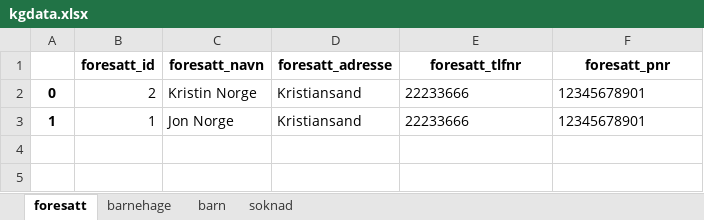
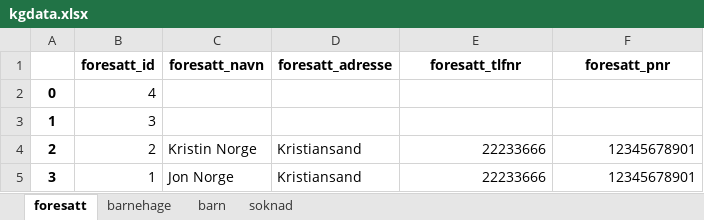
Before and after one commit to Gorilla-Mode/Oblig5-G3B, an Excel workbook: barnehage/kgdata.xlsx, sheet foresatt, drawn as a sheet; values as stored, in another font and other column widths than the file's, no borders; addresses are those after the commit; the diff names each change by its address in the sheet, - before the commit and + after, or states it on an @@ line.

```diff
--- a/barnehage/kgdata.xlsx (sheet foresatt)
+++ b/barnehage/kgdata.xlsx (sheet foresatt)
+row 2: 0 | 4
+row 3: 1 | 3
-A4: 0
+A4: 2
-E4:F5 alignment: left
+E4:F5 alignment: right
-A5: 1
+A5: 3
```
Also changed, not shown: sheet soknad, sheet barn, 4 other files.
